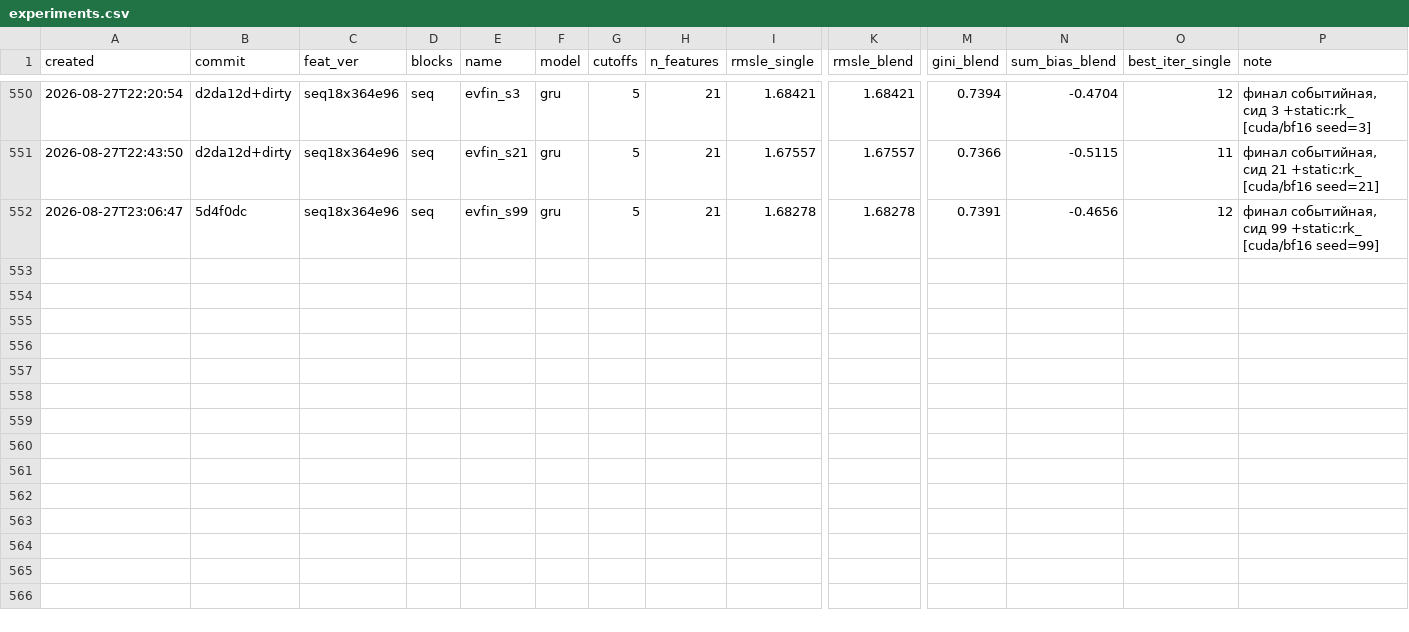
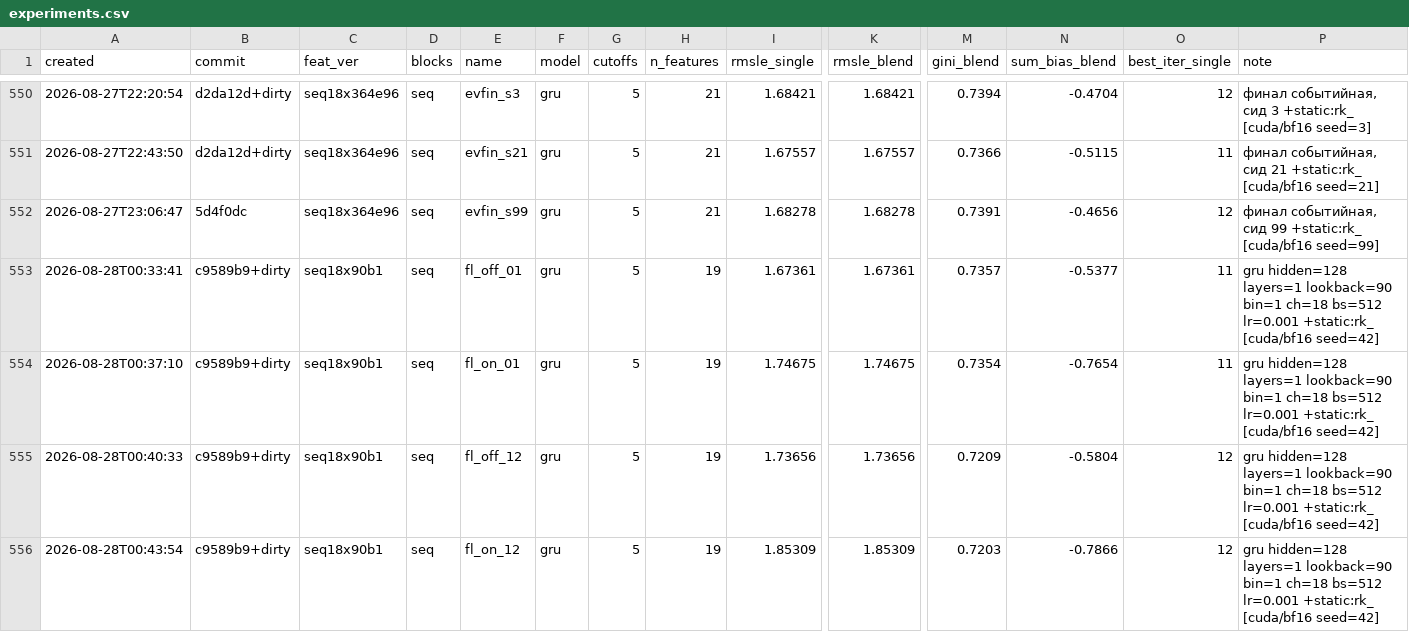
Before and after one commit to imaO0O/ozon-ml-champ, a CSV file: models/experiments.csv, drawn as a sheet; only a part is shown, gaps mark what is left out; rows hold the shown columns only; the diff names each change by its address in the sheet, - before the commit and + after, or states it on an @@ line.

```diff
--- a/models/experiments.csv
+++ b/models/experiments.csv
+row 553: 2026-08-28T00:33:41 | c9589b9+dirty | seq18x90b1 | seq | fl_off_01 | gru | 5 | 19 | 1.67361 | 1.67361 | 0.7357 | -0.5377 | 11 | gru hidden=128 layers=1 lookback=90 bin=1 ch=18 bs=512 lr=0.001 +static:rk_ [cuda/bf16 seed=42]
+row 554: 2026-08-28T00:37:10 | c9589b9+dirty | seq18x90b1 | seq | fl_on_01 | gru | 5 | 19 | 1.74675 | 1.74675 | 0.7354 | -0.7654 | 11 | gru hidden=128 layers=1 lookback=90 bin=1 ch=18 bs=512 lr=0.001 +static:rk_ [cuda/bf16 seed=42]
+row 555: 2026-08-28T00:40:33 | c9589b9+dirty | seq18x90b1 | seq | fl_off_12 | gru | 5 | 19 | 1.73656 | 1.73656 | 0.7209 | -0.5804 | 12 | gru hidden=128 layers=1 lookback=90 bin=1 ch=18 bs=512 lr=0.001 +static:rk_ [cuda/bf16 seed=42]
+row 556: 2026-08-28T00:43:54 | c9589b9+dirty | seq18x90b1 | seq | fl_on_12 | gru | 5 | 19 | 1.85309 | 1.85309 | 0.7203 | -0.7866 | 12 | gru hidden=128 layers=1 lookback=90 bin=1 ch=18 bs=512 lr=0.001 +static:rk_ [cuda/bf16 seed=42]
```
Also changed, not shown: 1 other file.
